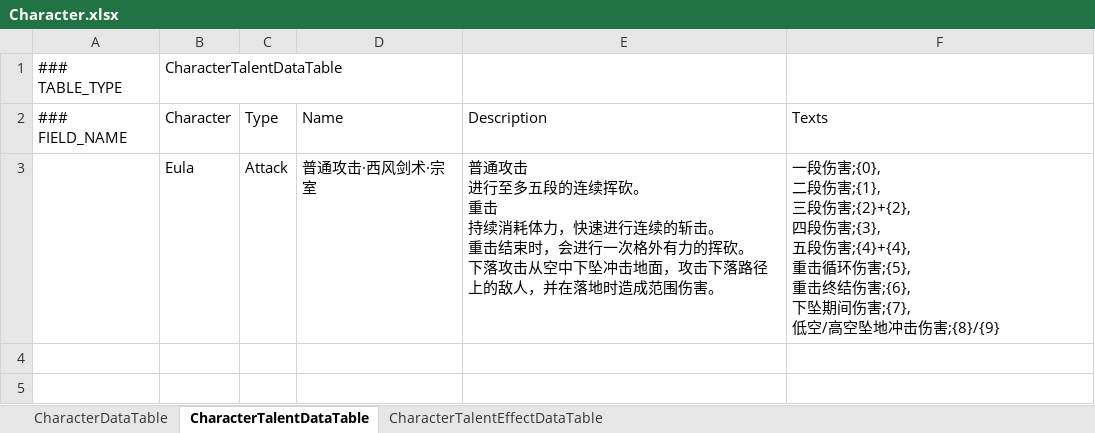
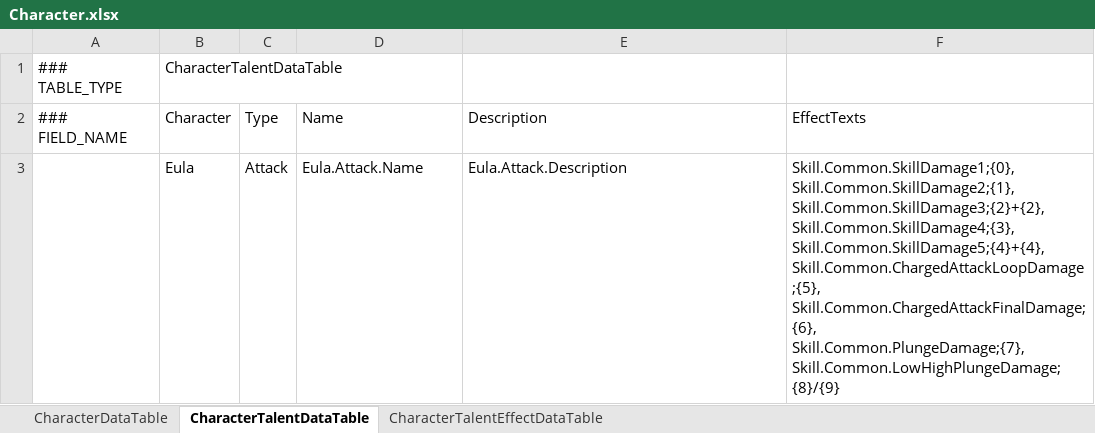
Before and after one commit to zhangeric1994/GenshinSim, an Excel workbook: data/Character.xlsx, sheet CharacterTalentDataTable, drawn as a sheet; values as stored, in another font and other column widths than the file's, no borders; ↵ is a line break in a cell; the diff names each change by its address in the sheet, - before the commit and + after, or states it on an @@ line.

Commit message:
Supported reading text tables

```diff
--- a/data/Character.xlsx (sheet CharacterTalentDataTable)
+++ b/data/Character.xlsx (sheet CharacterTalentDataTable)
-F2: Texts
+F2: EffectTexts
-D3 (Name): 普通攻击·西风剑术·宗室
+D3 (Name): Eula.Attack.Name
-E3 (Description): 普通攻击 ↵ 进行至多五段的连续挥砍。 ↵ 重击 ↵ 持续消耗体力，快速进行连续的斩击。 ↵ 重击结束时，会进行一次格外有力的挥砍。 ↵ 下落攻击从空中下坠冲击地面，攻击下落路径上的敌人，并在落地时造成范围伤害。
+E3 (Description): Eula.Attack.Description
-F3 (EffectTexts): 一段伤害;{0}, ↵ 二段伤害;{1}, ↵ 三段伤害;{2}+{2}, ↵ 四段伤害;{3}, ↵ 五段伤害;{4}+{4}, ↵ 重击循环伤害;{5}, ↵ 重击终结伤害;{6}, ↵ 下坠期间伤害;{7}, ↵ 低空/高空坠地冲击伤害;{8}/{9}
+F3 (EffectTexts): Skill.Common.SkillDamage1;{0}, ↵ Skill.Common.SkillDamage2;{1}, ↵ Skill.Common.SkillDamage3;{2}+{2}, ↵ Skill.Common.SkillDamage4;{3}, ↵ Skill.Common.SkillDamage5;{4}+{4}, ↵ Skill.Common.ChargedAttackLoopDamage;{5}, ↵ Skill.Common.ChargedAttackFinalDamage;{6}, ↵ Skill.Common.PlungeDamage;{7}, ↵ Skill.Common.LowHighPlungeDamage;{8}/{9}
```
Also changed, not shown: 6 other files.
